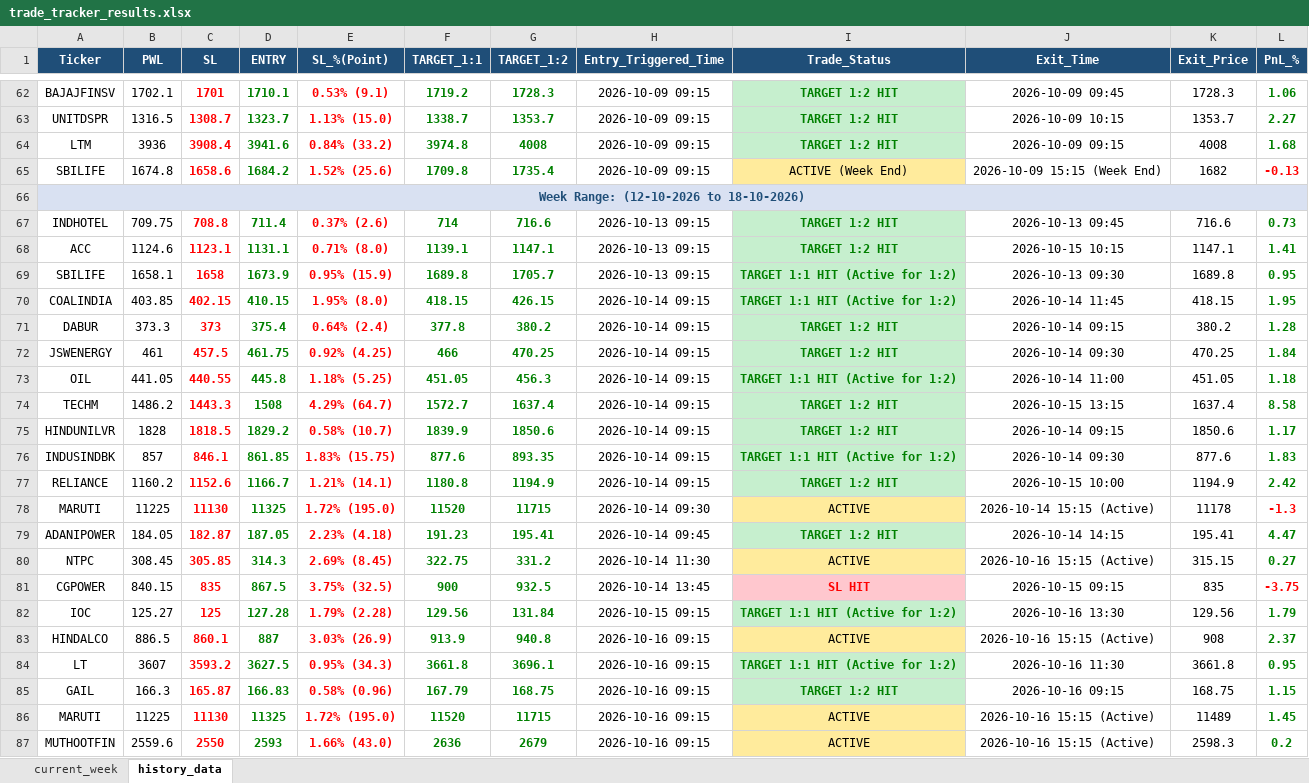
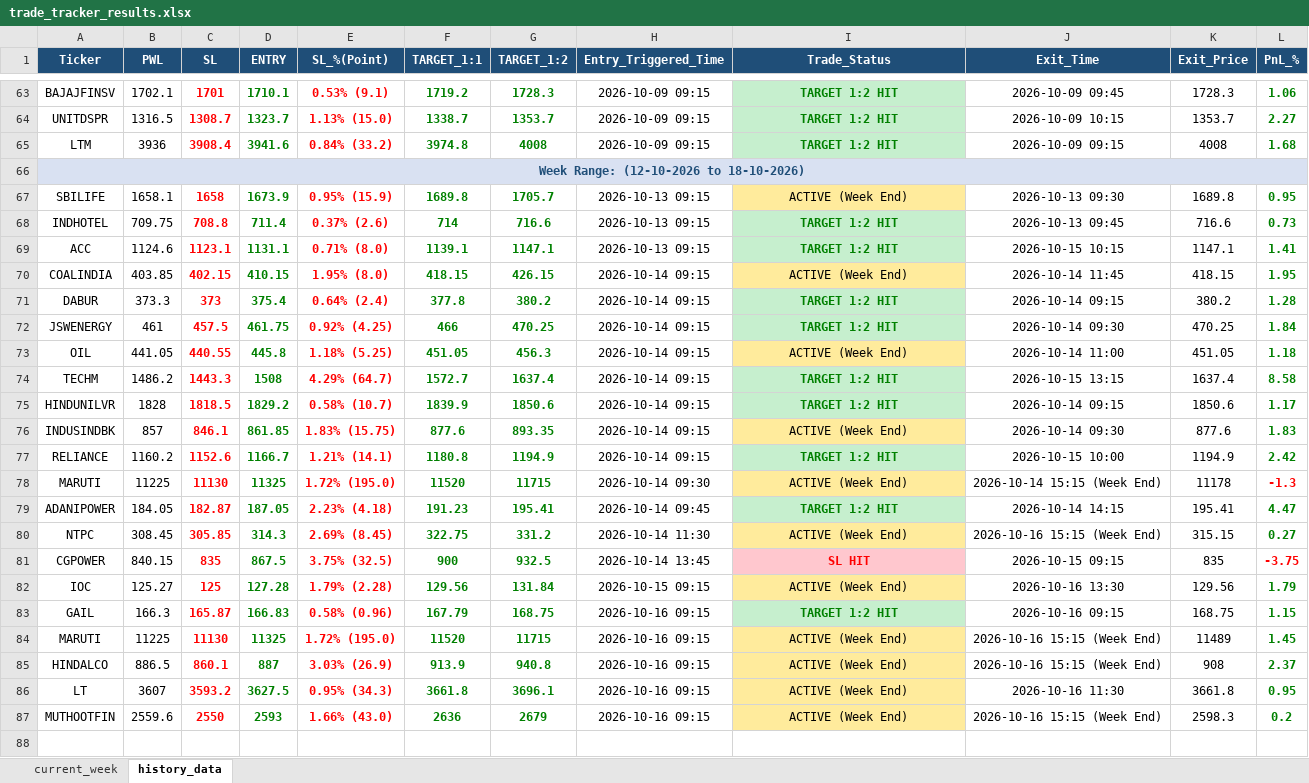
Before and after one commit to chandancv62-mtf/telegram-notifier, an Excel workbook: data/trade_tracker_results.xlsx, sheet history_data, drawn as a sheet; only a part is shown, gaps mark what is left out; values as stored, in another font and other column widths than the file's, no borders; removed rows and columns are numbered as before the commit, all else as after; the diff covers the shown part only; the diff names each change by its address in the sheet, - before the commit and + after, or states it on an @@ line.

```diff
--- a/data/trade_tracker_results.xlsx (sheet history_data)
+++ b/data/trade_tracker_results.xlsx (sheet history_data)
@@ row 65 moved to row 60: SBILIFE @@
+row 67: SBILIFE | 1658.1 | 1658 | 1673.9 | 0.95% (15.9) | 1689.8 | 1705.7 | 2026-10-13 09:15 | ACTIVE (Week End) | 2026-10-13 09:30 | 1689.8 | 0.95
-row 69: SBILIFE | 1658.1 | 1658 | 1673.9 | 0.95% (15.9) | 1689.8 | 1705.7 | 2026-10-13 09:15 | TARGET 1:1 HIT (Active for 1:2) | 2026-10-13 09:30 | 1689.8 | 0.95
-I70 (Trade_Status): TARGET 1:1 HIT (Active for 1:2)
+I70 (Trade_Status): ACTIVE (Week End)
@@ I70 fill: #C6EFCE → #FFEB9C, bold: on → off, text colour: #008000 → black @@
-I73 (Trade_Status): TARGET 1:1 HIT (Active for 1:2)
+I73 (Trade_Status): ACTIVE (Week End)
@@ I73 fill: #C6EFCE → #FFEB9C, bold: on → off, text colour: #008000 → black @@
-I76 (Trade_Status): TARGET 1:1 HIT (Active for 1:2)
+I76 (Trade_Status): ACTIVE (Week End)
@@ I76 fill: #C6EFCE → #FFEB9C, bold: on → off, text colour: #008000 → black @@
-I78 (Trade_Status): ACTIVE
+I78 (Trade_Status): ACTIVE (Week End)
-J78 (Exit_Time): 2026-10-14 15:15 (Active)
+J78 (Exit_Time): 2026-10-14 15:15 (Week End)
-I80 (Trade_Status): ACTIVE
+I80 (Trade_Status): ACTIVE (Week End)
-J80 (Exit_Time): 2026-10-16 15:15 (Active)
+J80 (Exit_Time): 2026-10-16 15:15 (Week End)
-I82 (Trade_Status): TARGET 1:1 HIT (Active for 1:2)
+I82 (Trade_Status): ACTIVE (Week End)
@@ I82 fill: #C6EFCE → #FFEB9C, bold: on → off, text colour: #008000 → black @@
-row 83: HINDALCO | 886.5 | 860.1 | 887 | 3.03% (26.9) | 913.9 | 940.8 | 2026-10-16 09:15 | ACTIVE | 2026-10-16 15:15 (Active) | 908 | 2.37
-row 84: LT | 3607 | 3593.2 | 3627.5 | 0.95% (34.3) | 3661.8 | 3696.1 | 2026-10-16 09:15 | TARGET 1:1 HIT (Active for 1:2) | 2026-10-16 11:30 | 3661.8 | 0.95
-I84 (Trade_Status): ACTIVE
+I84 (Trade_Status): ACTIVE (Week End)
-J84 (Exit_Time): 2026-10-16 15:15 (Active)
+J84 (Exit_Time): 2026-10-16 15:15 (Week End)
+row 85: HINDALCO | 886.5 | 860.1 | 887 | 3.03% (26.9) | 913.9 | 940.8 | 2026-10-16 09:15 | ACTIVE (Week End) | 2026-10-16 15:15 (Week End) | 908 | 2.37
+row 86: LT | 3607 | 3593.2 | 3627.5 | 0.95% (34.3) | 3661.8 | 3696.1 | 2026-10-16 09:15 | ACTIVE (Week End) | 2026-10-16 11:30 | 3661.8 | 0.95
-I87 (Trade_Status): ACTIVE
+I87 (Trade_Status): ACTIVE (Week End)
-J87 (Exit_Time): 2026-10-16 15:15 (Active)
+J87 (Exit_Time): 2026-10-16 15:15 (Week End)
```
Also changed, not shown: 12 moved rows elsewhere in this sheet, sheet current_week, data/entry_sl_signals.xlsx, data/weekly_final_trading_signals.xlsx, 1 other file.
